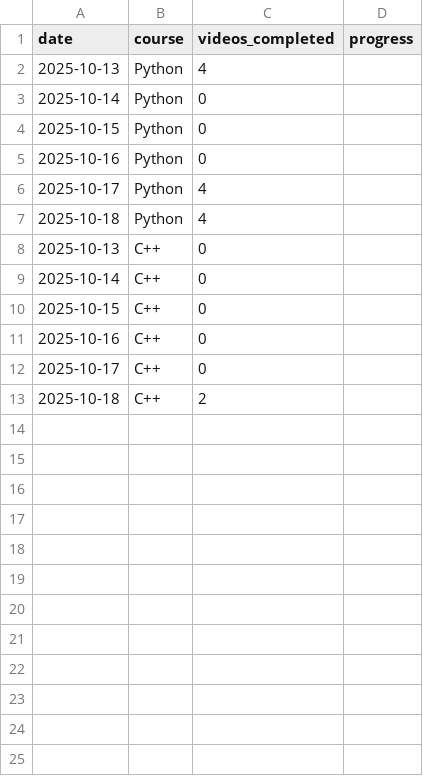
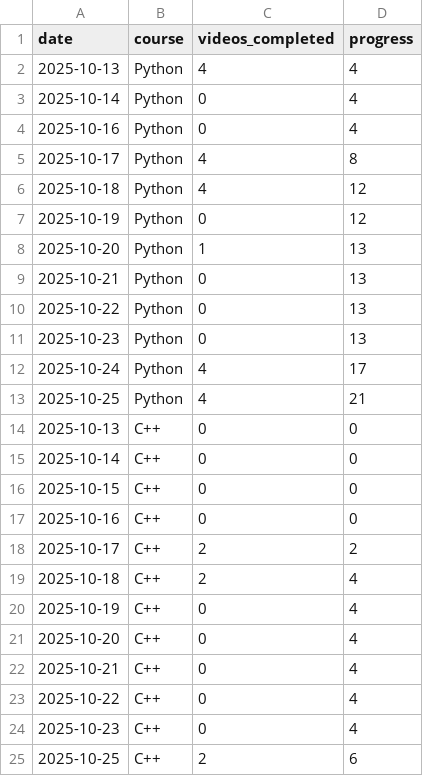
Before and after one commit to Sunpreet29/project-tracker, a CSV file: src/data/progress.csv, drawn as a sheet.

Commit message:
25-10-2025 updated progress.csv

```diff
--- a/src/data/progress.csv
+++ b/src/data/progress.csv
@@ -1,13 +1,25 @@
 date,course,videos_completed,progress
-2025-10-13,Python,4
-2025-10-14,Python,0
-2025-10-15,Python,0
-2025-10-16,Python,0
-2025-10-17,Python,4
-2025-10-18,Python,4
-2025-10-13,C++,0
-2025-10-14,C++,0
-2025-10-15,C++,0
-2025-10-16,C++,0
-2025-10-17,C++,0
-2025-10-18,C++,2
+2025-10-13,Python,4,4
+2025-10-14,Python,0,4
+2025-10-16,Python,0,4
+2025-10-17,Python,4,8
+2025-10-18,Python,4,12
+2025-10-19,Python,0,12
+2025-10-20,Python,1,13
+2025-10-21,Python,0,13
+2025-10-22,Python,0,13
+2025-10-23,Python,0,13
+2025-10-24,Python,4,17
+2025-10-25,Python,4,21
+2025-10-13,C++,0,0
+2025-10-14,C++,0,0
+2025-10-15,C++,0,0
+2025-10-16,C++,0,0
+2025-10-17,C++,2,2
+2025-10-18,C++,2,4
+2025-10-19,C++,0,4
+2025-10-20,C++,0,4
+2025-10-21,C++,0,4
+2025-10-22,C++,0,4
+2025-10-23,C++,0,4
+2025-10-25,C++,2,6
```
